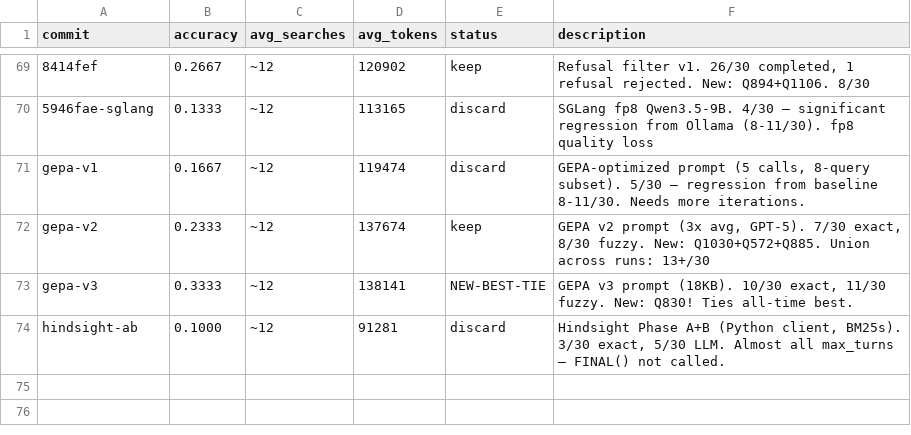
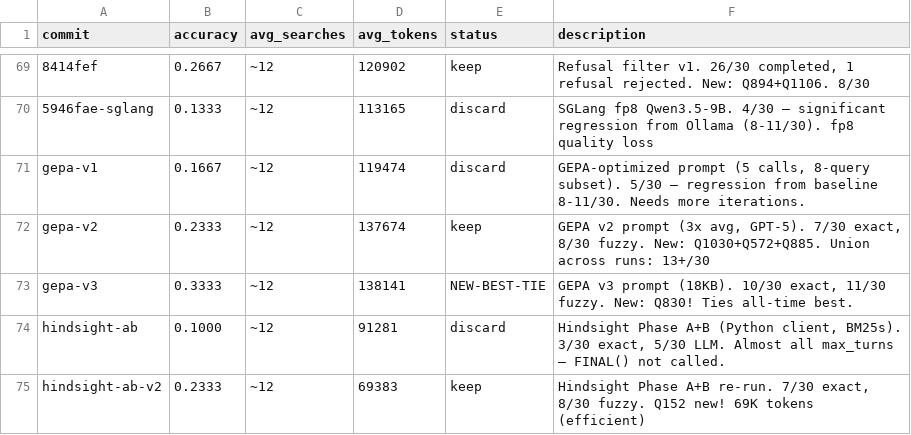
Before and after one commit to approximatelylinear/greatwheel, a TSV file: bench/browsecomp/results.tsv, drawn as a sheet; only a part is shown, gaps mark what is left out.

```diff
--- a/bench/browsecomp/results.tsv
+++ b/bench/browsecomp/results.tsv
@@ -74 +74,2 @@ gepa-v3	0.3333	~12	138141	NEW-BEST-TIE	GEPA v3 prompt (18KB). 10/30 exact, 11/30
 hindsight-ab	0.1000	~12	91281	discard	Hindsight Phase A+B (Python client, BM25s). 3/30 exact, 5/30 LLM. Almost all max_turns — FINAL() not called.
+hindsight-ab-v2	0.2333	~12	69383	keep	Hindsight Phase A+B re-run. 7/30 exact, 8/30 fuzzy. Q152 new! 69K tokens (efficient)
```
